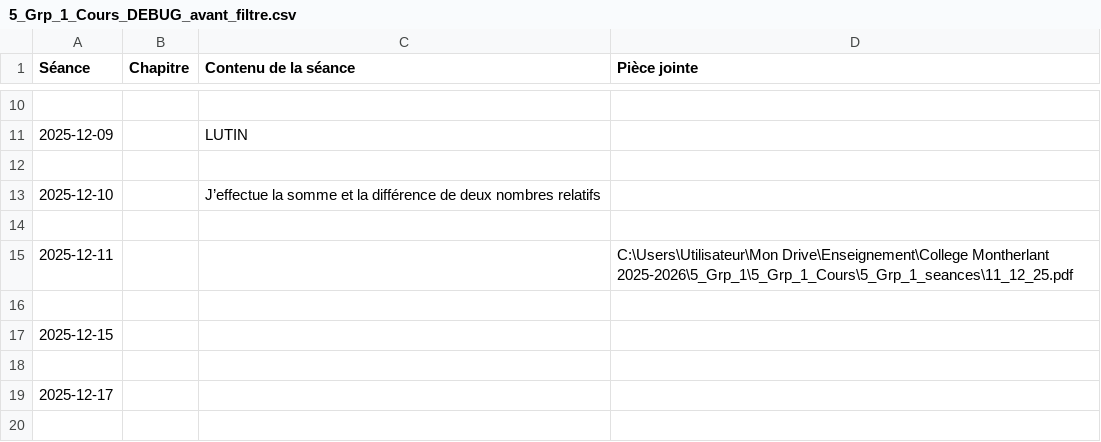
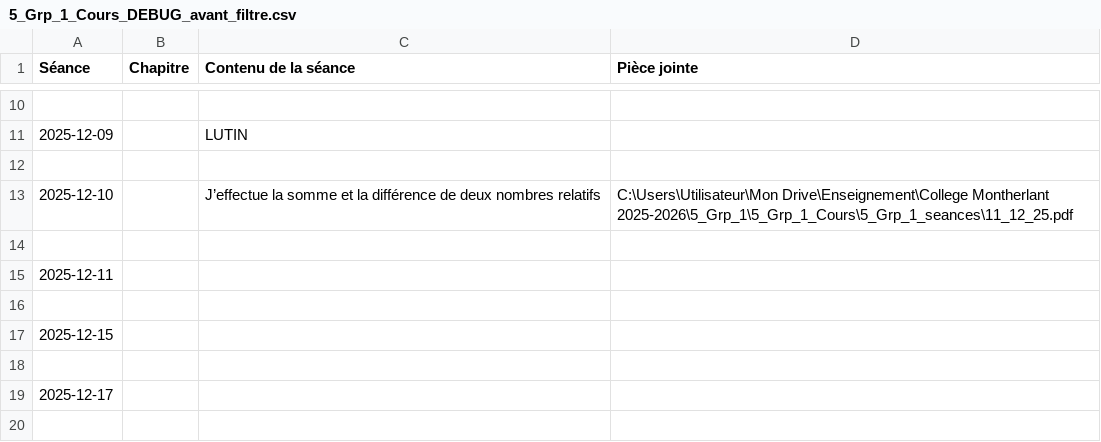
Before and after one commit to EnseignementMath/cours-de-maths, a CSV file: docs/progressions/College Montherlant 2025-2026/5_Grp_1_Cours_DEBUG_avant_filtre.csv, drawn as a sheet; only a part is shown, gaps mark what is left out.

Commit message:
auto: maj progressions + index + pièces jointes (2025-11-30 13:09:21)

```diff
--- a/docs/progressions/College Montherlant 2025-2026/5_Grp_1_Cours_DEBUG_avant_filtre.csv
+++ b/docs/progressions/College Montherlant 2025-2026/5_Grp_1_Cours_DEBUG_avant_filtre.csv
@@ -12,5 +12,5 @@ Séance,Chapitre,Contenu de la séance,Pièce jointe
 
-2025-12-10,,J’effectue la somme et la différence de deux nombres relatifs,
+2025-12-10,,J’effectue la somme et la différence de deux nombres relatifs,C:\Users\Utilisateur\Mon Drive\Enseignement\College Montherlant 2025-2026\5_Grp_1\5_Grp_1_Cours\5_Grp_1_seances\11_12_25.pdf
 
-2025-12-11,,,C:\Users\Utilisateur\Mon Drive\Enseignement\College Montherlant 2025-2026\5_Grp_1\5_Grp_1_Cours\5_Grp_1_seances\11_12_25.pdf
+2025-12-11,,,
 
```
Also changed, not shown: 5 other files.
